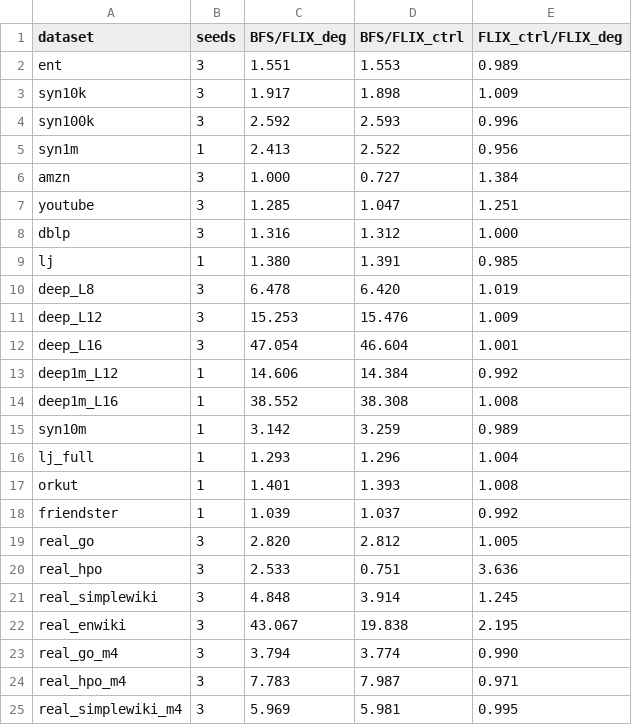
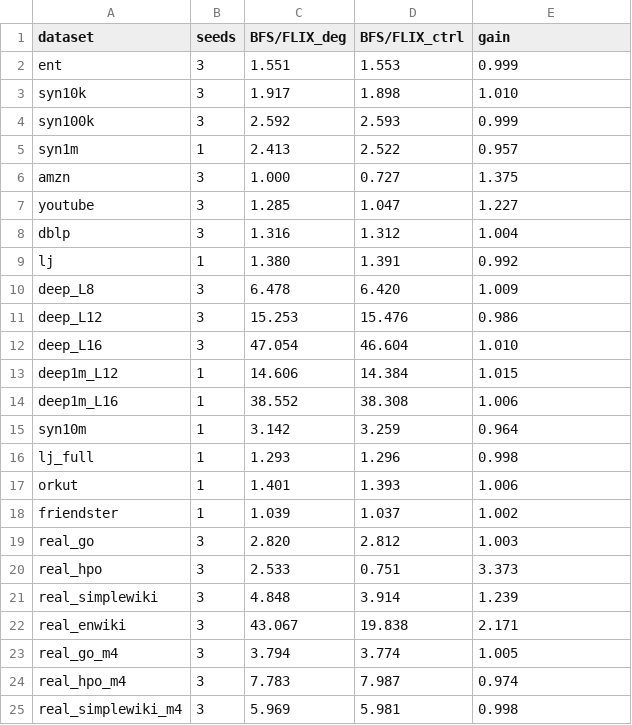
Before and after one commit to wanghongsheng01/AuthZ-Graph, a TSV file: results/e1/summary.tsv, drawn as a sheet.

```diff
--- a/results/e1/summary.tsv
+++ b/results/e1/summary.tsv
@@ -1,25 +1,25 @@
-dataset	seeds	BFS/FLIX_deg	BFS/FLIX_ctrl	FLIX_ctrl/FLIX_deg
-ent	3	1.551	1.553	0.989
-syn10k	3	1.917	1.898	1.009
-syn100k	3	2.592	2.593	0.996
-syn1m	1	2.413	2.522	0.956
-amzn	3	1.000	0.727	1.384
-youtube	3	1.285	1.047	1.251
-dblp	3	1.316	1.312	1.000
-lj	1	1.380	1.391	0.985
-deep_L8	3	6.478	6.420	1.019
-deep_L12	3	15.253	15.476	1.009
-deep_L16	3	47.054	46.604	1.001
-deep1m_L12	1	14.606	14.384	0.992
-deep1m_L16	1	38.552	38.308	1.008
-syn10m	1	3.142	3.259	0.989
-lj_full	1	1.293	1.296	1.004
-orkut	1	1.401	1.393	1.008
-friendster	1	1.039	1.037	0.992
-real_go	3	2.820	2.812	1.005
-real_hpo	3	2.533	0.751	3.636
-real_simplewiki	3	4.848	3.914	1.245
-real_enwiki	3	43.067	19.838	2.195
-real_go_m4	3	3.794	3.774	0.990
-real_hpo_m4	3	7.783	7.987	0.971
-real_simplewiki_m4	3	5.969	5.981	0.995
+dataset	seeds	BFS/FLIX_deg	BFS/FLIX_ctrl	gain
+ent	3	1.551	1.553	0.999
+syn10k	3	1.917	1.898	1.010
+syn100k	3	2.592	2.593	0.999
+syn1m	1	2.413	2.522	0.957
+amzn	3	1.000	0.727	1.375
+youtube	3	1.285	1.047	1.227
+dblp	3	1.316	1.312	1.004
+lj	1	1.380	1.391	0.992
+deep_L8	3	6.478	6.420	1.009
+deep_L12	3	15.253	15.476	0.986
+deep_L16	3	47.054	46.604	1.010
+deep1m_L12	1	14.606	14.384	1.015
+deep1m_L16	1	38.552	38.308	1.006
+syn10m	1	3.142	3.259	0.964
+lj_full	1	1.293	1.296	0.998
+orkut	1	1.401	1.393	1.006
+friendster	1	1.039	1.037	1.002
+real_go	3	2.820	2.812	1.003
+real_hpo	3	2.533	0.751	3.373
+real_simplewiki	3	4.848	3.914	1.239
+real_enwiki	3	43.067	19.838	2.171
+real_go_m4	3	3.794	3.774	1.005
+real_hpo_m4	3	7.783	7.987	0.974
+real_simplewiki_m4	3	5.969	5.981	0.998
```
Also changed, not shown: 1 other file.
